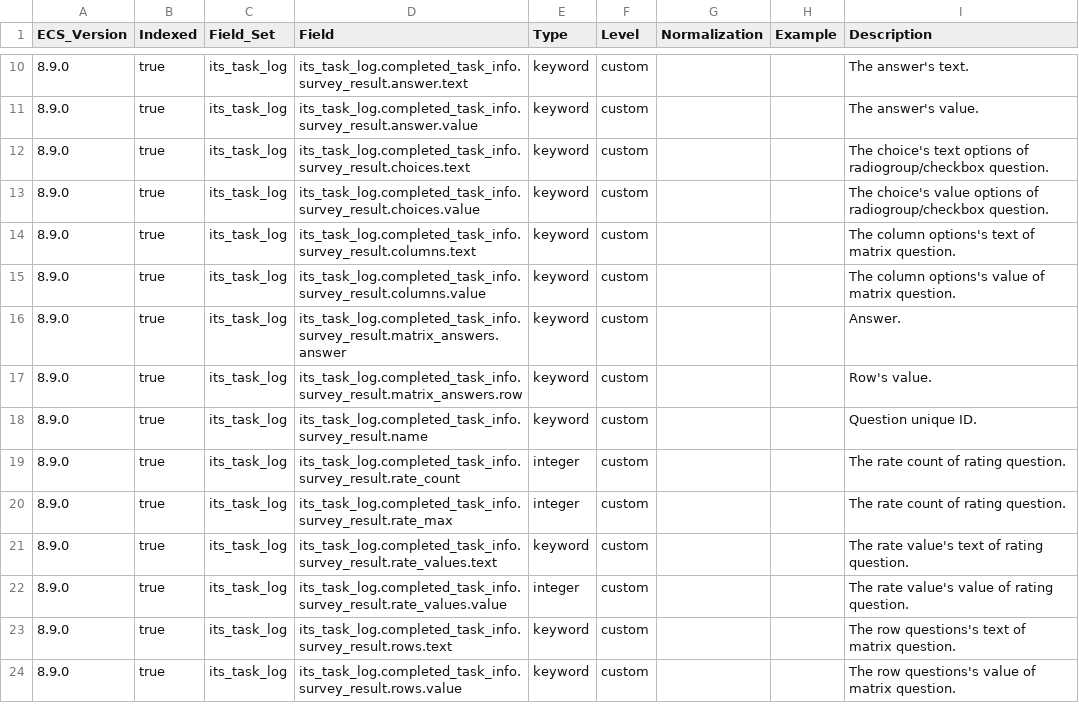
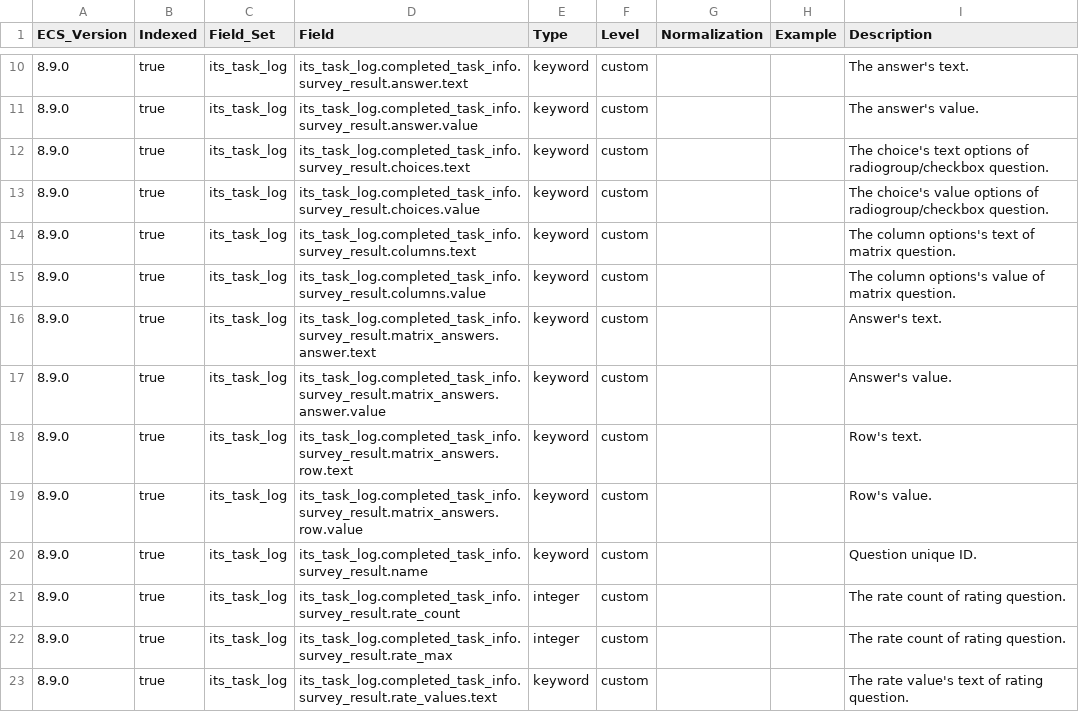
Before and after one commit to itcgosucorp/ITS-ecs, a CSV file: its/index-templates/task-log/generated/csv/fields.csv, drawn as a sheet; only a part is shown, gaps mark what is left out; the shorter side is filled out with more unchanged rows.

```diff
--- a/its/index-templates/task-log/generated/csv/fields.csv
+++ b/its/index-templates/task-log/generated/csv/fields.csv
@@ -15,4 +15,6 @@ ECS_Version,Indexed,Field_Set,Field,Type,Level,Normalization,Example,Description
 8.9.0,true,its_task_log,its_task_log.completed_task_info.survey_result.columns.value,keyword,custom,,,The column options's value of matrix question.
-8.9.0,true,its_task_log,its_task_log.completed_task_info.survey_result.matrix_answers.answer,keyword,custom,,,Answer.
-8.9.0,true,its_task_log,its_task_log.completed_task_info.survey_result.matrix_answers.row,keyword,custom,,,Row's value.
+8.9.0,true,its_task_log,its_task_log.completed_task_info.survey_result.matrix_answers.answer.text,keyword,custom,,,Answer's text.
+8.9.0,true,its_task_log,its_task_log.completed_task_info.survey_result.matrix_answers.answer.value,keyword,custom,,,Answer's value.
+8.9.0,true,its_task_log,its_task_log.completed_task_info.survey_result.matrix_answers.row.text,keyword,custom,,,Row's text.
+8.9.0,true,its_task_log,its_task_log.completed_task_info.survey_result.matrix_answers.row.value,keyword,custom,,,Row's value.
 8.9.0,true,its_task_log,its_task_log.completed_task_info.survey_result.name,keyword,custom,,,Question unique ID.
```
Also changed, not shown: its/index-templates/report-survey/generated/csv/fields.csv, 15 other files.
